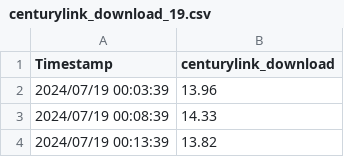
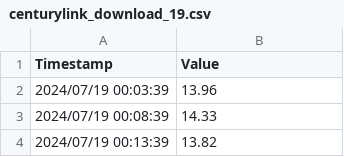
Before and after one commit to FallenGameR/iperf3_watcher, a CSV file: isp_compare/data/centurylink_download_19.csv, drawn as a sheet; only a part is shown.

```diff
--- a/isp_compare/data/centurylink_download_19.csv
+++ b/isp_compare/data/centurylink_download_19.csv
@@ -1,2 +1,2 @@
-Timestamp,centurylink_download
+Timestamp,Value
 2024/07/19 00:03:39,13.96
```
Also changed, not shown: isp_compare/data/centurylink_latency_19.csv, isp_compare/data/starlink_download_19.csv, 4 other files.
